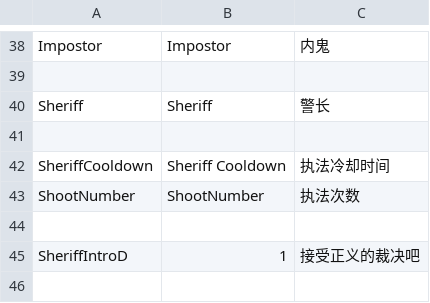
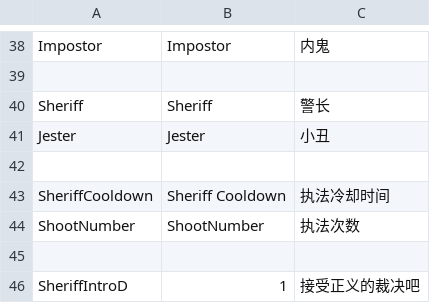
Before and after one commit to Next-Fast/Next-Api, a CSV file: TheIdealShip/Resources/string.csv, drawn as a sheet; only a part is shown, gaps mark what is left out; the shorter side is filled out with more unchanged rows; the diff names each change by its address in the sheet, - before the commit and + after, or states it on an @@ line.

```diff
--- a/TheIdealShip/Resources/string.csv
+++ b/TheIdealShip/Resources/string.csv
+row 41: Jester | Jester | 小丑
```
Also changed, not shown: 13 other files.
